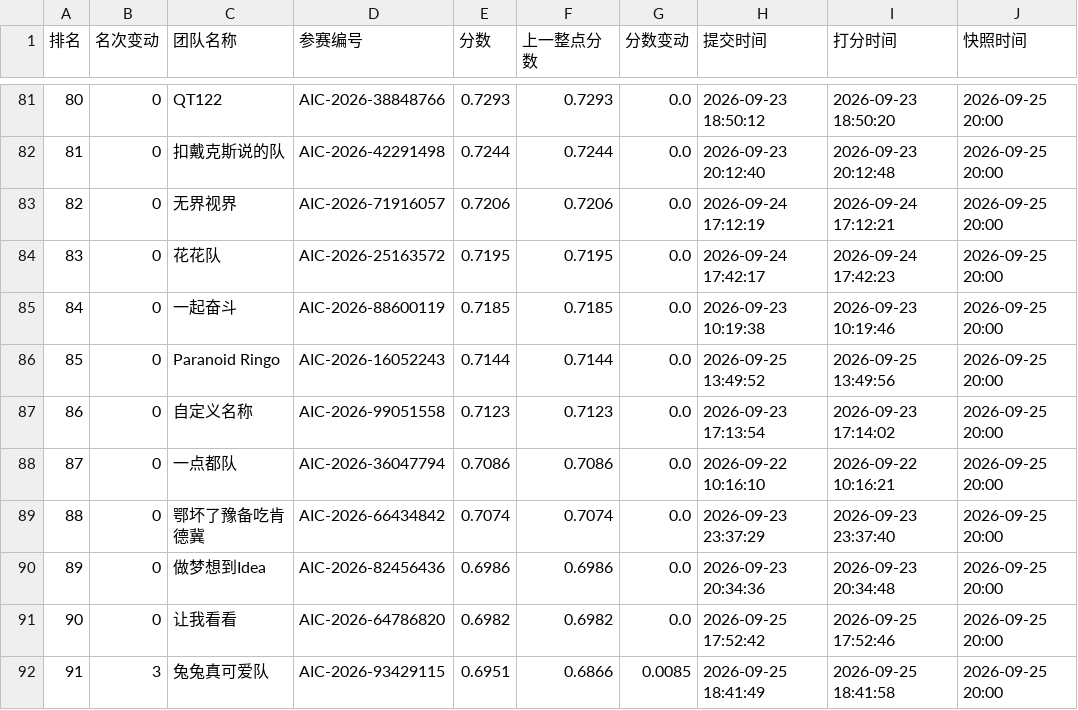
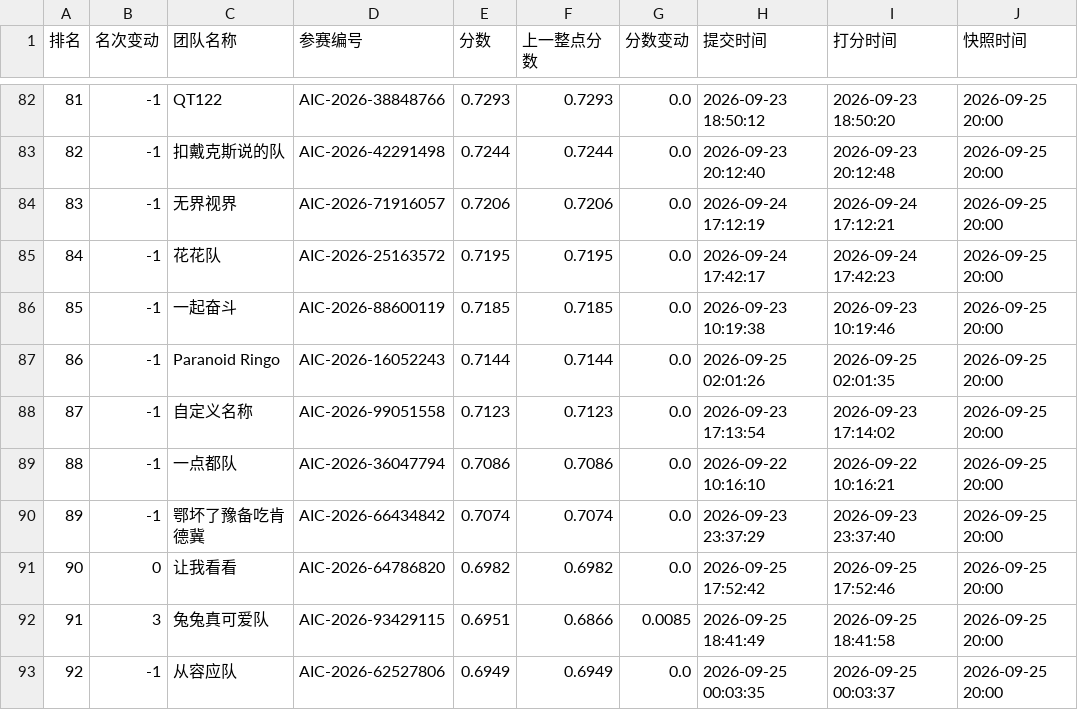
Before and after one commit to KirkG529/aic-rank-report, a CSV file: data/export/standings_复赛.csv, drawn as a sheet; only a part is shown, gaps mark what is left out; the shorter side is filled out with more unchanged rows; removed rows and columns are numbered as before the commit, all else as after; the diff covers the shown part only; the diff names each change by its address in the sheet, - before the commit and + after, or states it on an @@ line.

```diff
--- a/data/export/standings_复赛.csv
+++ b/data/export/standings_复赛.csv
@@ column A (排名) renumbered between rows 56 and 90 @@
-B82:B90 (名次变动): 0
+B82:B90 (名次变动): -1
-H87 (提交时间): 2026-09-25 13:49:52
+H87 (提交时间): 2026-09-25 02:01:26
-I87 (打分时间): 2026-09-25 13:49:56
+I87 (打分时间): 2026-09-25 02:01:35
-row 90: 89 | 0 | 做梦想到Idea | AIC-2026-82456436 | 0.6986 | 0.6986 | 0.0 | 2026-09-23 20:34:36 | 2026-09-23 20:34:48 | 2026-09-25 20:00
```
Also changed, not shown: 1 added row and 26 edited cells elsewhere in this file, data/export/history_复赛.csv, 4 other files.
